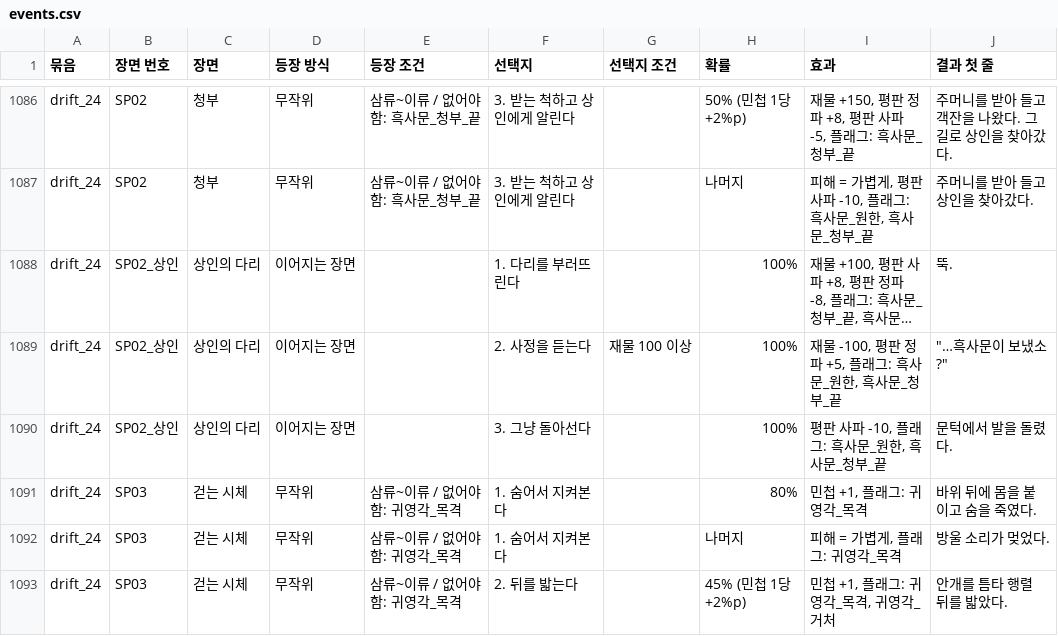
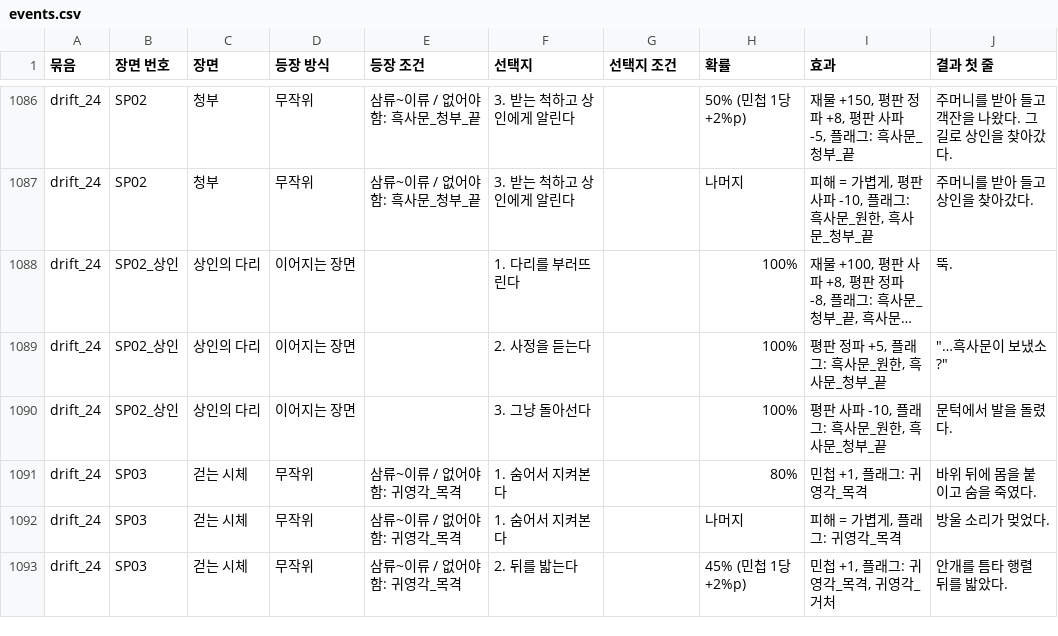
Before and after one commit to wjdcotjd123-art/SUNHEYB, a CSV file: docs/events/events.csv, drawn as a sheet; only a part is shown, gaps mark what is left out; long unchanged cells end in …; the diff names each change by its address in the sheet, - before the commit and + after, or states it on an @@ line.

```diff
--- a/docs/events/events.csv
+++ b/docs/events/events.csv
-G1089 (선택지 조건): 재물 100 이상
+G1089 (선택지 조건): (empty)
-I1089 (효과): 재물 -100, 평판 정파 +5, 플래그: 흑사문_원한, 흑사문_청부_끝
+I1089 (효과): 평판 정파 +5, 플래그: 흑사문_원한, 흑사문_청부_끝
```
Also changed, not shown: 5 other files.
